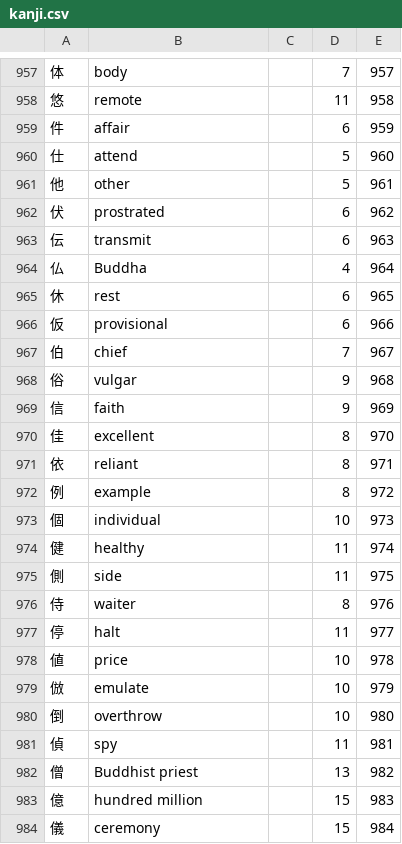
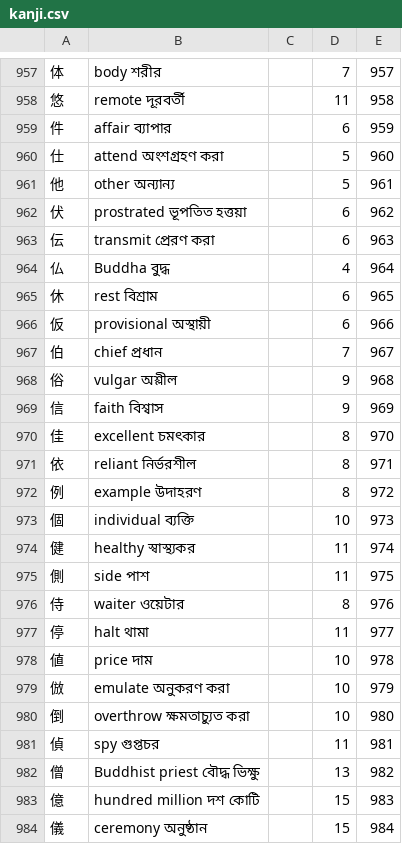
Before and after one commit to emamulazam/kanji, a CSV file: RTK_Kanji/data/kanji.csv, drawn as a sheet; only a part is shown, gaps mark what is left out; the diff covers the shown part only.

```diff
--- a/RTK_Kanji/data/kanji.csv
+++ b/RTK_Kanji/data/kanji.csv
@@ -957,28 +957,28 @@
-体,body,,7,957
-悠,remote,,11,958
-件,affair,,6,959
-仕,attend,,5,960
-他,other,,5,961
-伏,prostrated,,6,962
-伝,transmit,,6,963
-仏,Buddha,,4,964
-休,rest,,6,965
-仮,provisional,,6,966
-伯,chief,,7,967
-俗,vulgar,,9,968
-信,faith,,9,969
-佳,excellent,,8,970
-依,reliant,,8,971
-例,example,,8,972
-個,individual,,10,973
-健,healthy,,11,974
-側,side,,11,975
-侍,waiter,,8,976
-停,halt,,11,977
-値,price,,10,978
-倣,emulate,,10,979
-倒,overthrow,,10,980
-偵,spy,,11,981
-僧,Buddhist priest,,13,982
-億,hundred million,,15,983
-儀,ceremony,,15,984
+体,body    শরীর,,7,957
+悠,remote    দূরবর্তী,,11,958
+件,affair    ব্যাপার,,6,959
+仕,attend    অংশগ্রহণ করা,,5,960
+他,other    অন্যান্য,,5,961
+伏,prostrated    ভূপতিত হত্তয়া,,6,962
+伝,transmit    প্রেরণ করা,,6,963
+仏,Buddha    বুদ্ধ,,4,964
+休,rest    বিশ্রাম,,6,965
+仮,provisional    অস্থায়ী,,6,966
+伯,chief    প্রধান,,7,967
+俗,vulgar    অশ্লীল,,9,968
+信,faith    বিশ্বাস,,9,969
+佳,excellent    চমৎকার,,8,970
+依,reliant    নির্ভরশীল,,8,971
+例,example    উদাহরণ,,8,972
+個,individual    ব্যক্তি,,10,973
+健,healthy    স্বাস্থ্যকর,,11,974
+側,side    পাশ,,11,975
+侍,waiter    ওয়েটার,,8,976
+停,halt    থামা,,11,977
+値,price    দাম,,10,978
+倣,emulate    অনুকরণ করা,,10,979
+倒,overthrow    ক্ষমতাচ্যুত করা,,10,980
+偵,spy    গুপ্তচর,,11,981
+僧,Buddhist priest    বৌদ্ধ ভিক্ষু,,13,982
+億,hundred million    দশ কোটি,,15,983
+儀,ceremony    অনুষ্ঠান,,15,984
```
Also changed, not shown: 72 edited cells elsewhere in this file.
